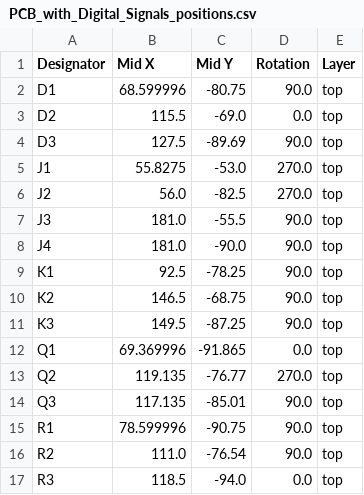
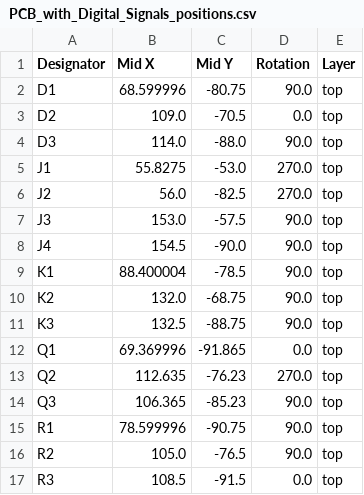
Before and after one commit to AlexAck3/Schiano_Scorers_Capstone, a CSV file: production/PCB_with_Digital_Signals_positions.csv, drawn as a sheet.

```diff
--- a/production/PCB_with_Digital_Signals_positions.csv
+++ b/production/PCB_with_Digital_Signals_positions.csv
@@ -2,16 +2,16 @@
 D1,68.599996,-80.75,90.0,top
-D2,115.5,-69.0,0.0,top
-D3,127.5,-89.69,90.0,top
+D2,109.0,-70.5,0.0,top
+D3,114.0,-88.0,90.0,top
 J1,55.8275,-53.0,270.0,top
 J2,56.0,-82.5,270.0,top
-J3,181.0,-55.5,90.0,top
-J4,181.0,-90.0,90.0,top
-K1,92.5,-78.25,90.0,top
-K2,146.5,-68.75,90.0,top
-K3,149.5,-87.25,90.0,top
+J3,153.0,-57.5,90.0,top
+J4,154.5,-90.0,90.0,top
+K1,88.400004,-78.5,90.0,top
+K2,132.0,-68.75,90.0,top
+K3,132.5,-88.75,90.0,top
 Q1,69.369996,-91.865,0.0,top
-Q2,119.135,-76.77,270.0,top
-Q3,117.135,-85.01,90.0,top
+Q2,112.635,-76.23,270.0,top
+Q3,106.365,-85.23,90.0,top
 R1,78.599996,-90.75,90.0,top
-R2,111.0,-76.54,90.0,top
-R3,118.5,-94.0,0.0,top
+R2,105.0,-76.5,90.0,top
+R3,108.5,-91.5,0.0,top
```
Also changed, not shown: 6 other files.
